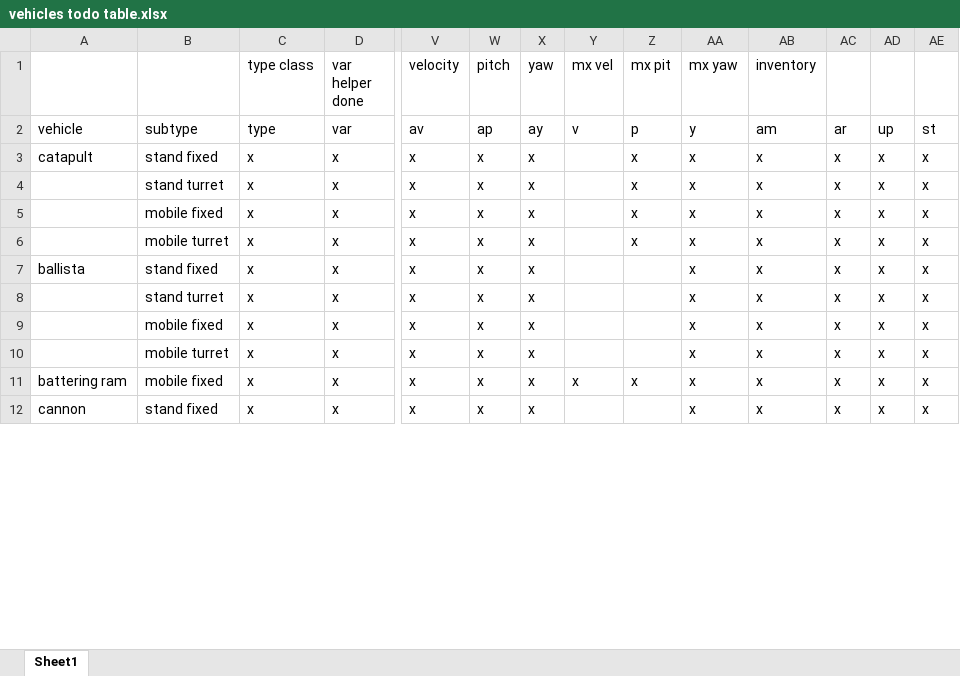
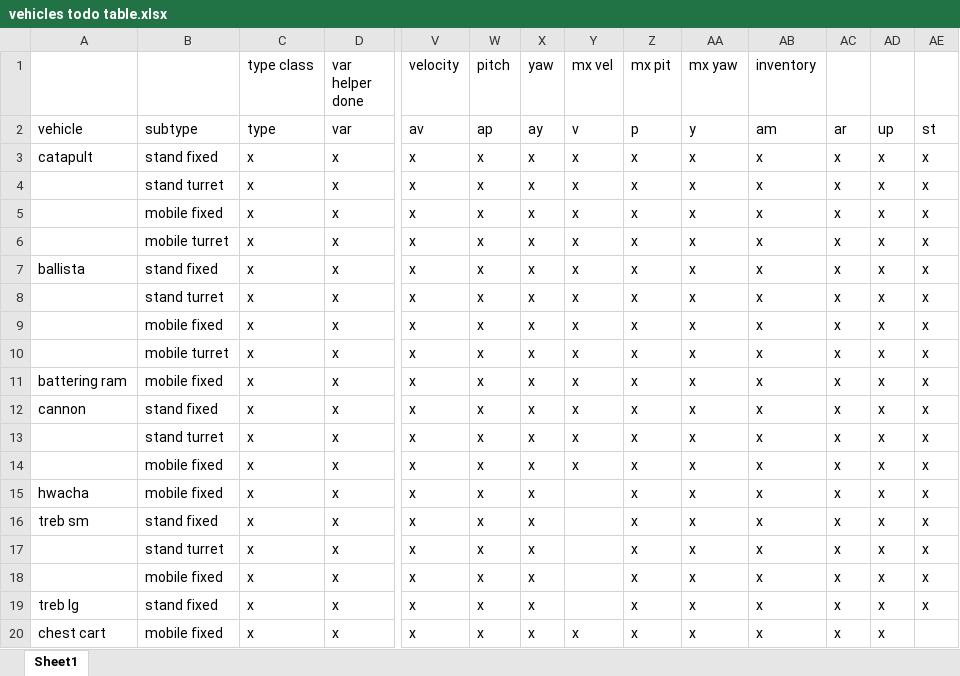
Before and after one commit to shadowmage45/AncientWarfare, an Excel workbook: AncientWarfare/project_resources/vehicles todo table.xlsx, sheet Sheet1, drawn as a sheet; only a part is shown, gaps mark what is left out; values as stored, in another font and other column widths than the file's, no borders; conditional formats not drawn; removed rows and columns are numbered as before the commit, all else as after; rows hold the shown columns only; the diff covers the shown part only; the diff names each change by its address in the sheet, - before the commit and + after, or states it on an @@ line.

Commit message:
add trebuchets, chest-cart.  clean up a render-order bug in guiContainerAdvanced.  clean up many params in vehicles...getting close.

```diff
--- a/AncientWarfare/project_resources/vehicles todo table.xlsx (sheet Sheet1)
+++ b/AncientWarfare/project_resources/vehicles todo table.xlsx (sheet Sheet1)
-Y3 (mx vel): (empty)
+Y3 (mx vel): x
+row 4:  | stand turret | x | x | x | x | x | x | x | x | x | x | x | x
+row 5:  | mobile fixed | x | x | x | x | x | x | x | x | x | x | x | x
+row 6:  | mobile turret | x | x | x | x | x | x | x | x | x | x | x | x
+row 7: ballista | stand fixed | x | x | x | x | x | x | x | x | x | x | x | x
+row 8:  | stand turret | x | x | x | x | x | x | x | x | x | x | x | x
+row 9:  | mobile fixed | x | x | x | x | x | x | x | x | x | x | x | x
+row 10:  | mobile turret | x | x | x | x | x | x | x | x | x | x | x | x
+row 11: battering ram | mobile fixed | x | x | x | x | x | x | x | x | x | x | x | x
+row 12: cannon | stand fixed | x | x | x | x | x | x | x | x | x | x | x | x
+row 13:  | stand turret | x | x | x | x | x | x | x | x | x | x | x | x
+row 14:  | mobile fixed | x | x | x | x | x | x | x | x | x | x | x | x
+row 15: hwacha | mobile fixed | x | x | x | x | x |  | x | x | x | x | x | x
+row 16: treb sm | stand fixed | x | x | x | x | x |  | x | x | x | x | x | x
-row 6:  | mobile turret | x | x | x | x | x |  | x | x | x | x | x | x
-A19: ballista
+A19: treb lg
-Z19 (mx pit): (empty)
+Z19 (mx pit): x
-row 8:  | stand turret | x | x | x | x | x |  |  | x | x | x | x | x
-row 9:  | mobile fixed | x | x | x | x | x |  |  | x | x | x | x | x
-row 10:  | mobile turret | x | x | x | x | x |  |  | x | x | x | x | x
-A20: battering ram
+A20: chest cart
-AE20: x
+AE20: (empty)
-row 12: cannon | stand fixed | x | x | x | x | x |  |  | x | x | x | x | x
```
Also changed, not shown: 8 removed rows and 3 edited cells elsewhere in this sheet, 45 other files.
